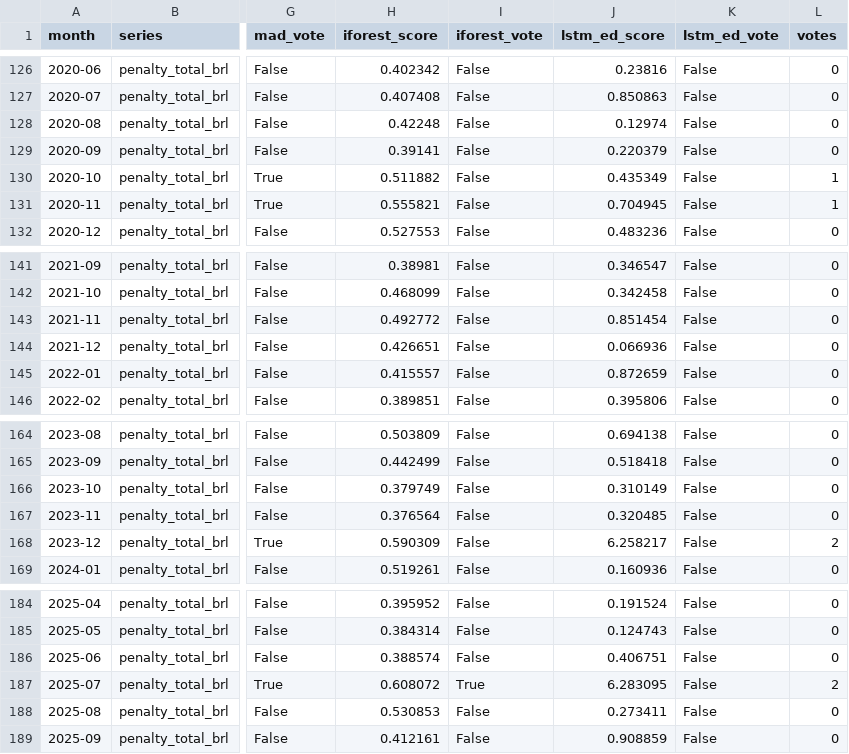
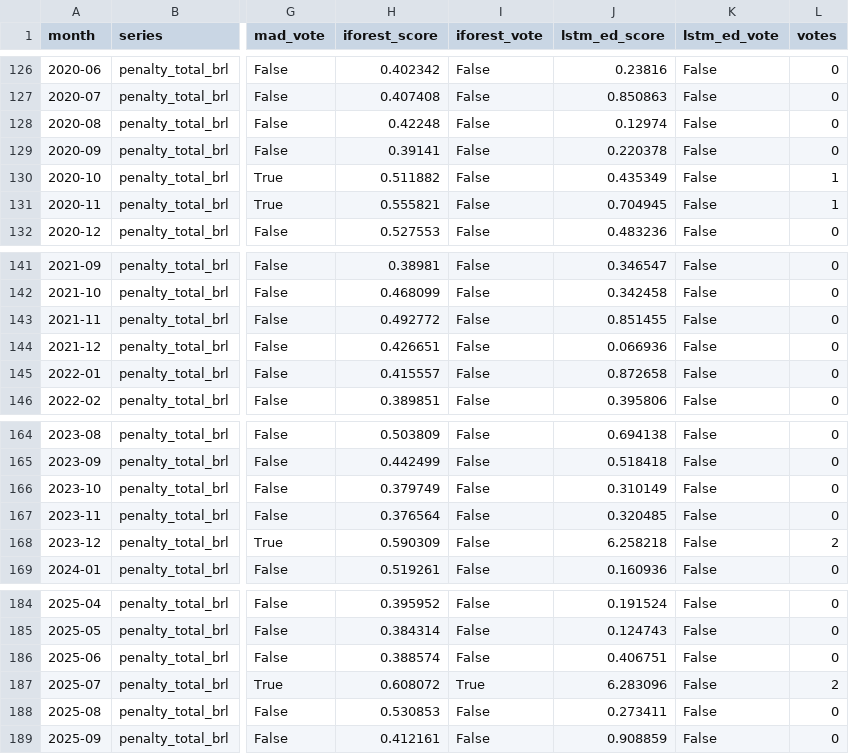
Before and after one commit to lsp3cesarschool/5ltep-layer3-aneel, a CSV file: results/aneel-autos-infracao/detections.csv, drawn as a sheet; only a part is shown, gaps mark what is left out; the diff names each change by its address in the sheet, - before the commit and + after, or states it on an @@ line.

Commit message:
chore(l3): aneel-autos-infracao results, batch 1 [2026-10-01T13:34:42Z]

```diff
--- a/results/aneel-autos-infracao/detections.csv
+++ b/results/aneel-autos-infracao/detections.csv
-J129 (lstm_ed_score): 0.220379
+J129 (lstm_ed_score): 0.220378
-J143 (lstm_ed_score): 0.851454
+J143 (lstm_ed_score): 0.851455
-J145 (lstm_ed_score): 0.872659
+J145 (lstm_ed_score): 0.872658
-J168 (lstm_ed_score): 6.258217
+J168 (lstm_ed_score): 6.258218
-J187 (lstm_ed_score): 6.283095
+J187 (lstm_ed_score): 6.283096
```
Also changed, not shown: 7 other files.
